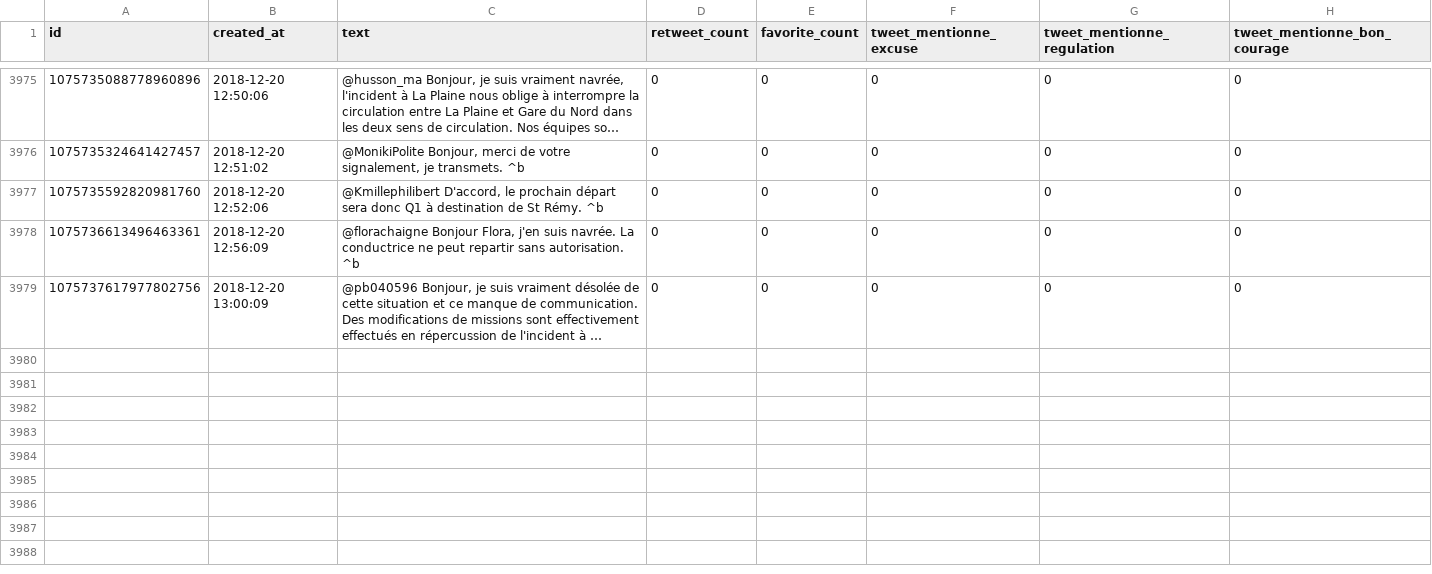
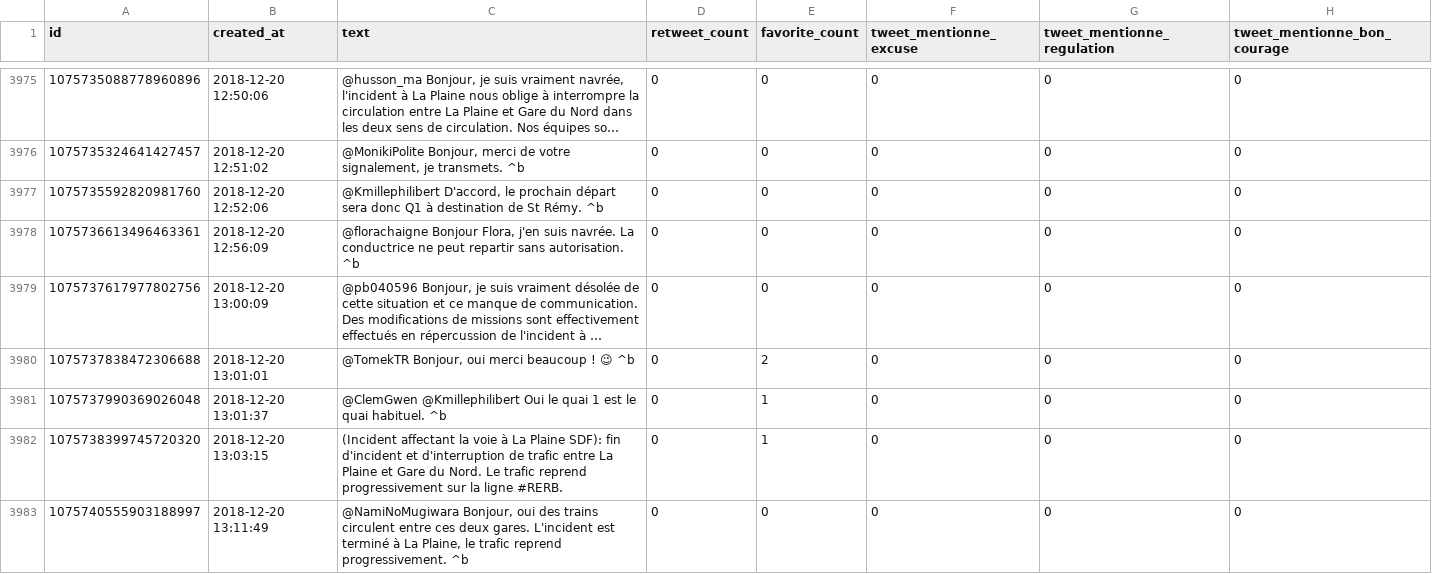
Before and after one commit to AntoineAugusti/tweets-rerb, a CSV file: tweets.csv, drawn as a sheet; only a part is shown, gaps mark what is left out; long unchanged cells end in …; the diff covers the shown part only; the diff names each change by its address in the sheet, - before the commit and + after, or states it on an @@ line.

Commit message:
New tweets at 2018-12-20T14:00:43Z [skip ci]

```diff
--- a/tweets.csv
+++ b/tweets.csv
+row 3980: 1075737838472306688 | 2018-12-20 13:01:01 | @TomekTR Bonjour, oui merci beaucoup ! 😉 ^b | 0 | 2 | 0 | 0 | 0
+row 3981: 1075737990369026048 | 2018-12-20 13:01:37 | @ClemGwen @Kmillephilibert Oui le quai 1 est le quai habituel. ^b | 0 | 1 | 0 | 0 | 0
+row 3982: 1075738399745720320 | 2018-12-20 13:03:15 | (Incident affectant la voie à La Plaine SDF): fin d'incident et d'interruption de trafic entre La Plaine et Gare du Nord. Le trafic reprend progressivement sur la ligne #RERB. | 0 | 1 | 0 | 0 | 0
+row 3983: 1075740555903188997 | 2018-12-20 13:11:49 | @NamiNoMugiwara Bonjour, oui des trains circulent entre ces deux gares. L'incident est terminé à La Plaine, le trafic reprend progressivement. ^b | 0 | 0 | 0 | 0 | 0
```
Also changed, not shown: 3 added rows and 3 edited cells elsewhere in this file.
